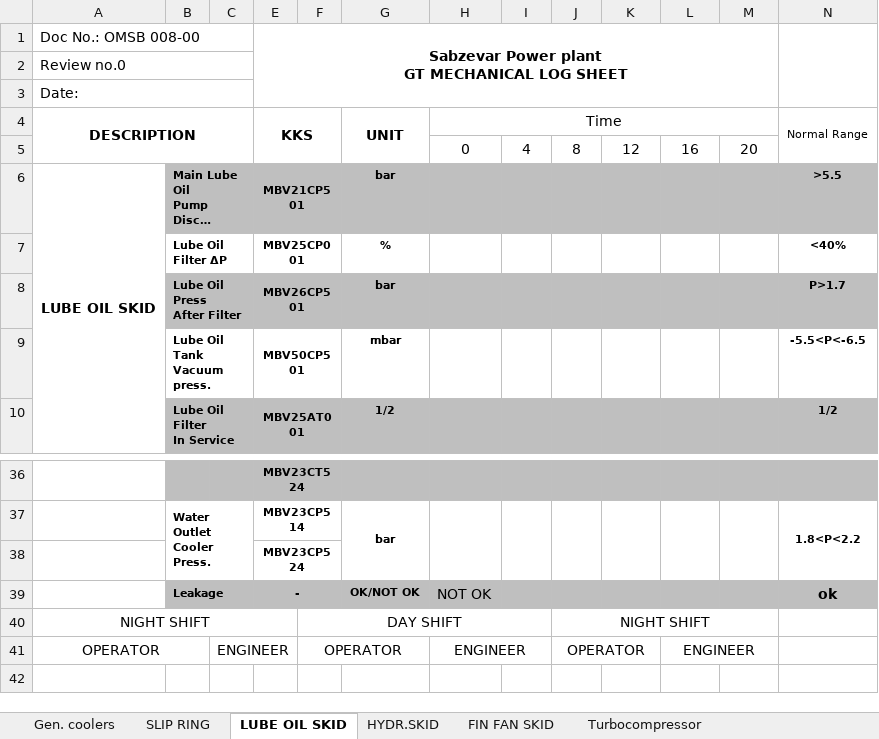
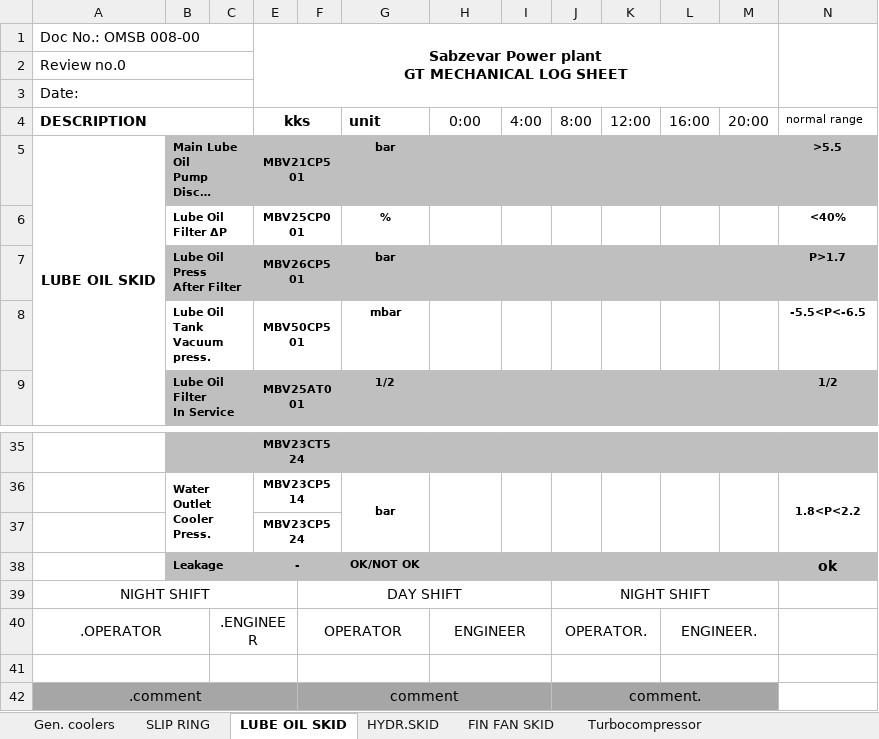
Before and after one commit to syn-90/Logsheet_flet, an Excel workbook: LOG SHEET 3.xlsx, sheet LUBE OIL SKID, drawn as a sheet; only a part is shown, gaps mark what is left out; long unchanged cells end in …; values as stored, in another font and other column widths than the file's, no borders; charts and pictures not drawn; removed rows and columns are numbered as before the commit, all else as after; the diff names each change by its address in the sheet, - before the commit and + after, or states it on an @@ line.

```diff
--- a/LOG SHEET 3.xlsx (sheet LUBE OIL SKID)
+++ b/LOG SHEET 3.xlsx (sheet LUBE OIL SKID)
-row 4: DESCRIPTION |  |  | KKS |  | UNIT | Time |  |  |  |  |  | Normal Range
-row 5:  |  |  |  |  |  | 0 | 4 | 8 | 12 | 16 | 20
+row 4: DESCRIPTION |  |  | kks |  | unit | 0:00 | 4:00 | 8:00 | 12:00 | 16:00 | 20:00 | normal range
-H38: NOT OK
+H38: (empty)
-A40: OPERATOR
+A40: .OPERATOR
-C40: ENGINEER
+C40: .ENGINEER
-J40: OPERATOR
+J40: OPERATOR.
-L40: ENGINEER
+L40: ENGINEER.
+row 41: (empty)
+row 42: .comment |  |  |  | comment |  |  |  | comment.
```
Also changed, not shown: sheet DC UPS, sheet BUB BUC, sheet Turbocompressor, sheet Gen. coolers, sheet AIR INTAKE, sheet HYDR.SKID, 21 more sheets, other sheet tabs, charts or pictures, 8 other files.
